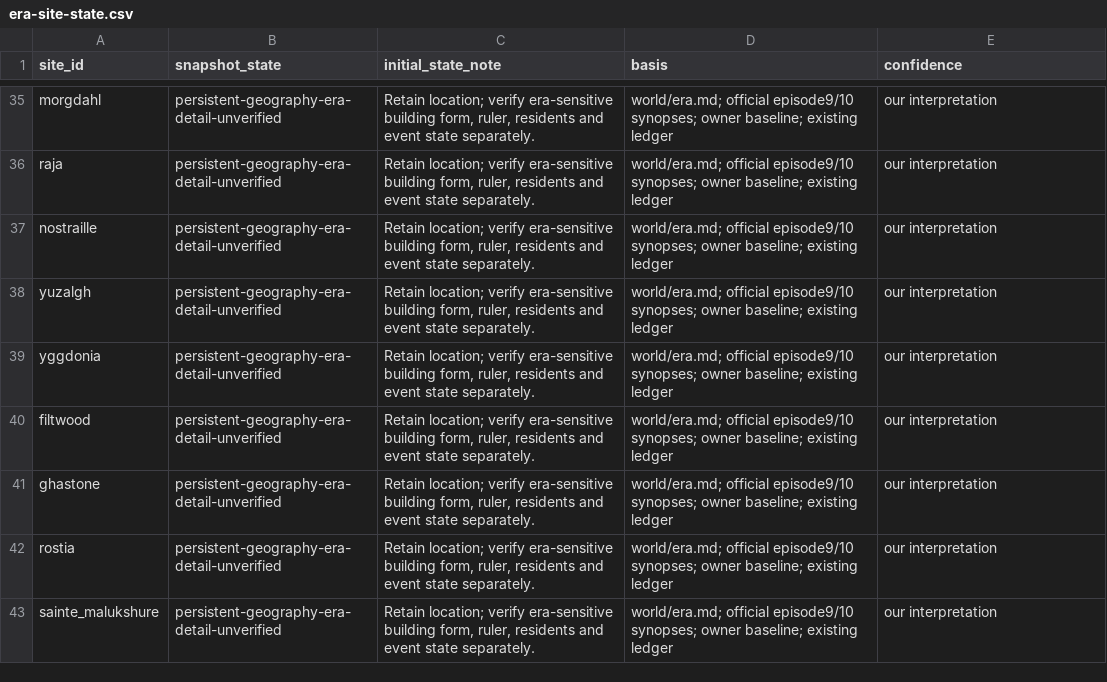
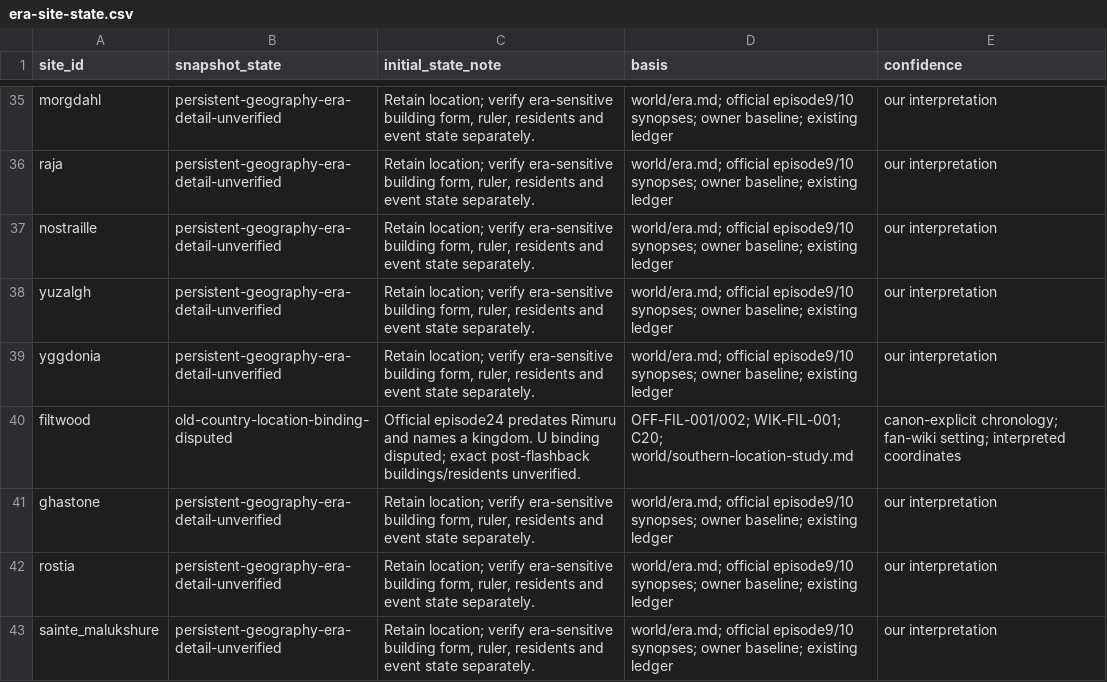
Before and after one commit to Yasuke2000/ocs-two-lives, a CSV file: docs/research/tensura-world-2026-11-19/era-site-state.csv, drawn as a sheet; only a part is shown, gaps mark what is left out.

```diff
--- a/docs/research/tensura-world-2026-11-19/era-site-state.csv
+++ b/docs/research/tensura-world-2026-11-19/era-site-state.csv
@@ -39,3 +39,3 @@ yuzalgh,persistent-geography-era-detail-unverified,"Retain location; verify era-
 yggdonia,persistent-geography-era-detail-unverified,"Retain location; verify era-sensitive building form, ruler, residents and event state separately.",world/era.md; official episode9/10 synopses; owner baseline; existing ledger,our interpretation
-filtwood,persistent-geography-era-detail-unverified,"Retain location; verify era-sensitive building form, ruler, residents and event state separately.",world/era.md; official episode9/10 synopses; owner baseline; existing ledger,our interpretation
+filtwood,old-country-location-binding-disputed,Official episode24 predates Rimuru and names a kingdom. U binding disputed; exact post-flashback buildings/residents unverified.,OFF-FIL-001/002; WIK-FIL-001; C20; world/southern-location-study.md,canon-explicit chronology; fan-wiki setting; interpreted coordinates
 ghastone,persistent-geography-era-detail-unverified,"Retain location; verify era-sensitive building form, ruler, residents and event state separately.",world/era.md; official episode9/10 synopses; owner baseline; existing ledger,our interpretation
```
Also changed, not shown: docs/research/tensura-world-2026-11-19/geography-facts.csv, docs/research/tensura-world-2026-11-19/server-site-crosswalk.csv, 20 other files.
